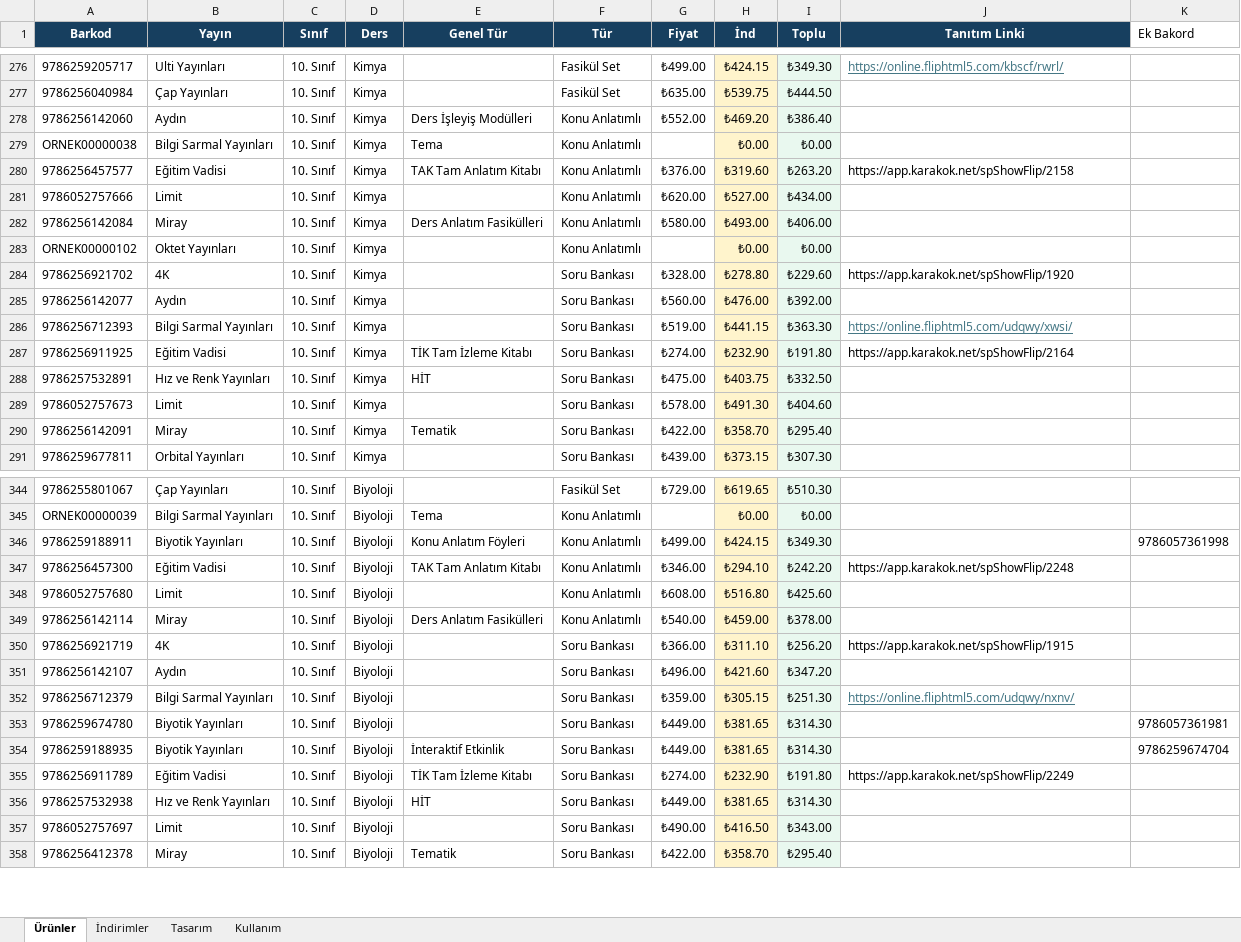
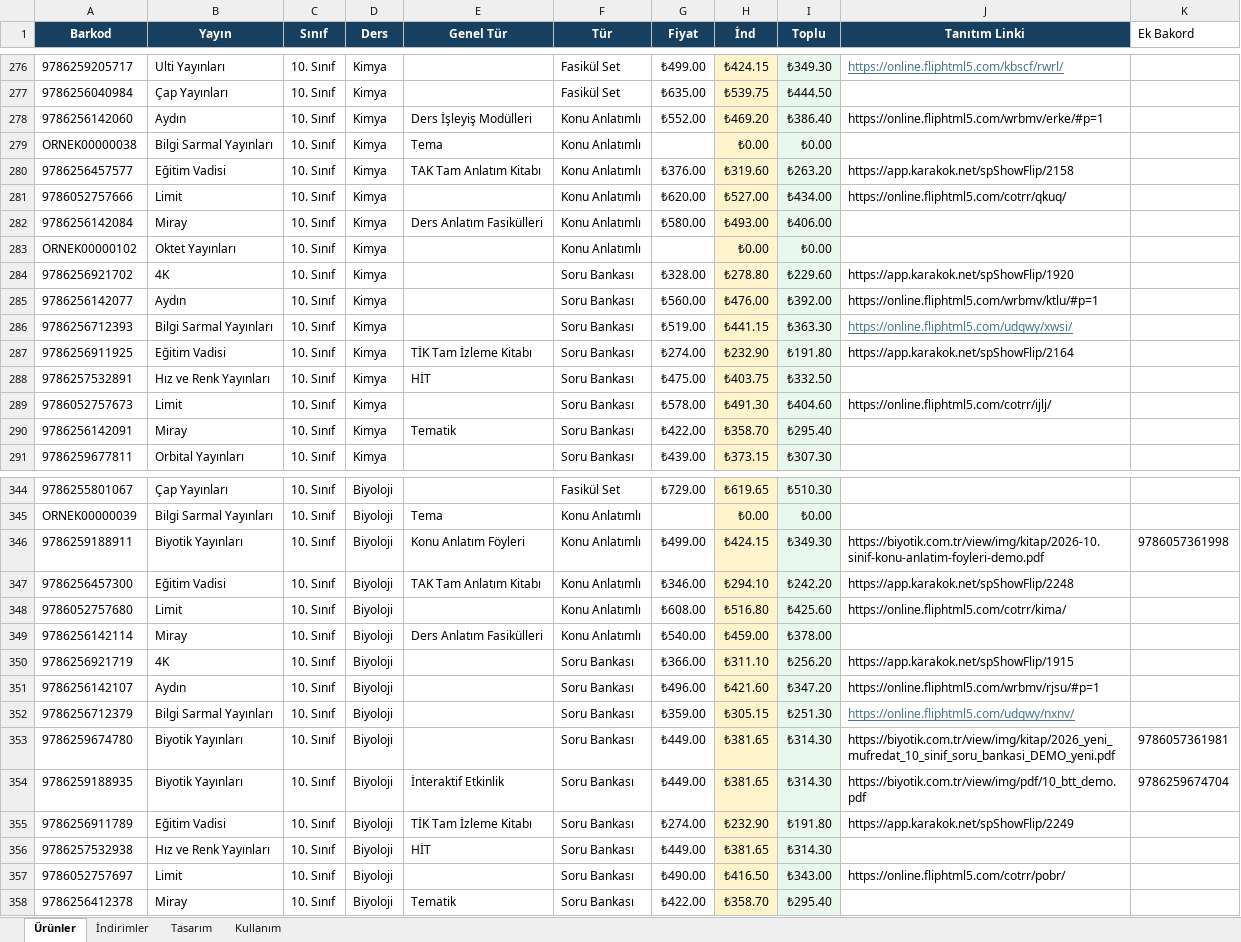
Before and after one commit to Furkan58-58/ogretmen-fiyat-listesi, an Excel workbook: output/Fiyat-Listesi-Yonetim.xlsx, sheet Ürünler, drawn as a sheet; only a part is shown, gaps mark what is left out; values as stored, in another font and other column widths than the file's, no borders; table styles not drawn; the diff covers the shown part only; the diff names each change by its address in the sheet, - before the commit and + after, or states it on an @@ line.

```diff
--- a/output/Fiyat-Listesi-Yonetim.xlsx (sheet Ürünler)
+++ b/output/Fiyat-Listesi-Yonetim.xlsx (sheet Ürünler)
-J278 (Tanıtım Linki): (empty)
+J278 (Tanıtım Linki): https://online.fliphtml5.com/wrbmv/erke/#p=1
-J281 (Tanıtım Linki): (empty)
+J281 (Tanıtım Linki): https://online.fliphtml5.com/cotrr/qkuq/
-J285 (Tanıtım Linki): (empty)
+J285 (Tanıtım Linki): https://online.fliphtml5.com/wrbmv/ktlu/#p=1
-J289 (Tanıtım Linki): (empty)
+J289 (Tanıtım Linki): https://online.fliphtml5.com/cotrr/ijlj/
-J346 (Tanıtım Linki): (empty)
+J346 (Tanıtım Linki): https://biyotik.com.tr/view/img/kitap/2026-10.sinif-konu-anlatim-foyleri-demo.pdf
-J348 (Tanıtım Linki): (empty)
+J348 (Tanıtım Linki): https://online.fliphtml5.com/cotrr/kima/
-J351 (Tanıtım Linki): (empty)
+J351 (Tanıtım Linki): https://online.fliphtml5.com/wrbmv/rjsu/#p=1
-J353 (Tanıtım Linki): (empty)
+J353 (Tanıtım Linki): https://biyotik.com.tr/view/img/kitap/2026_yeni_mufredat_10_sinif_soru_bankasi_DEMO_yeni.pdf
-J354 (Tanıtım Linki): (empty)
+J354 (Tanıtım Linki): https://biyotik.com.tr/view/img/pdf/10_btt_demo.pdf
-J357 (Tanıtım Linki): (empty)
+J357 (Tanıtım Linki): https://online.fliphtml5.com/cotrr/pobr/
```
Also changed, not shown: 71 edited cells elsewhere in this sheet.
